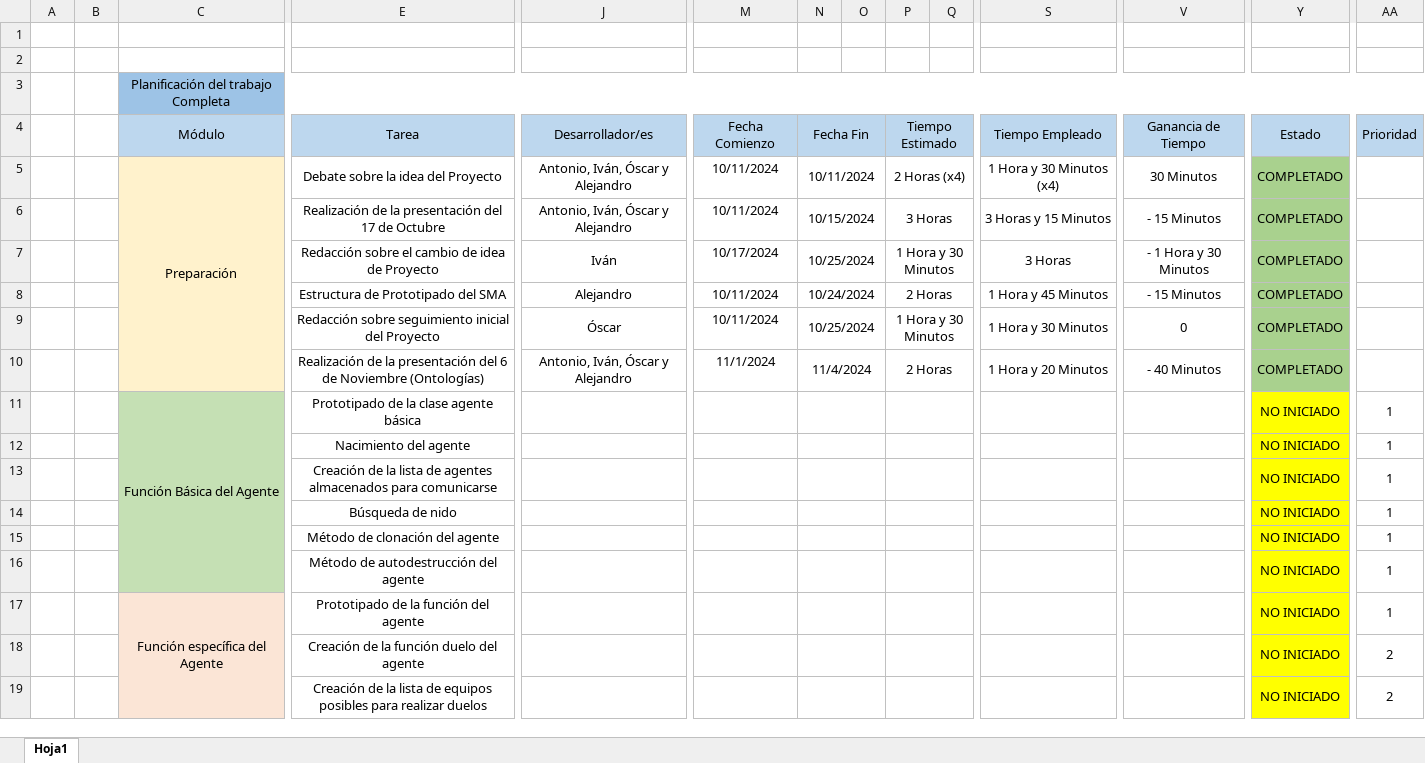
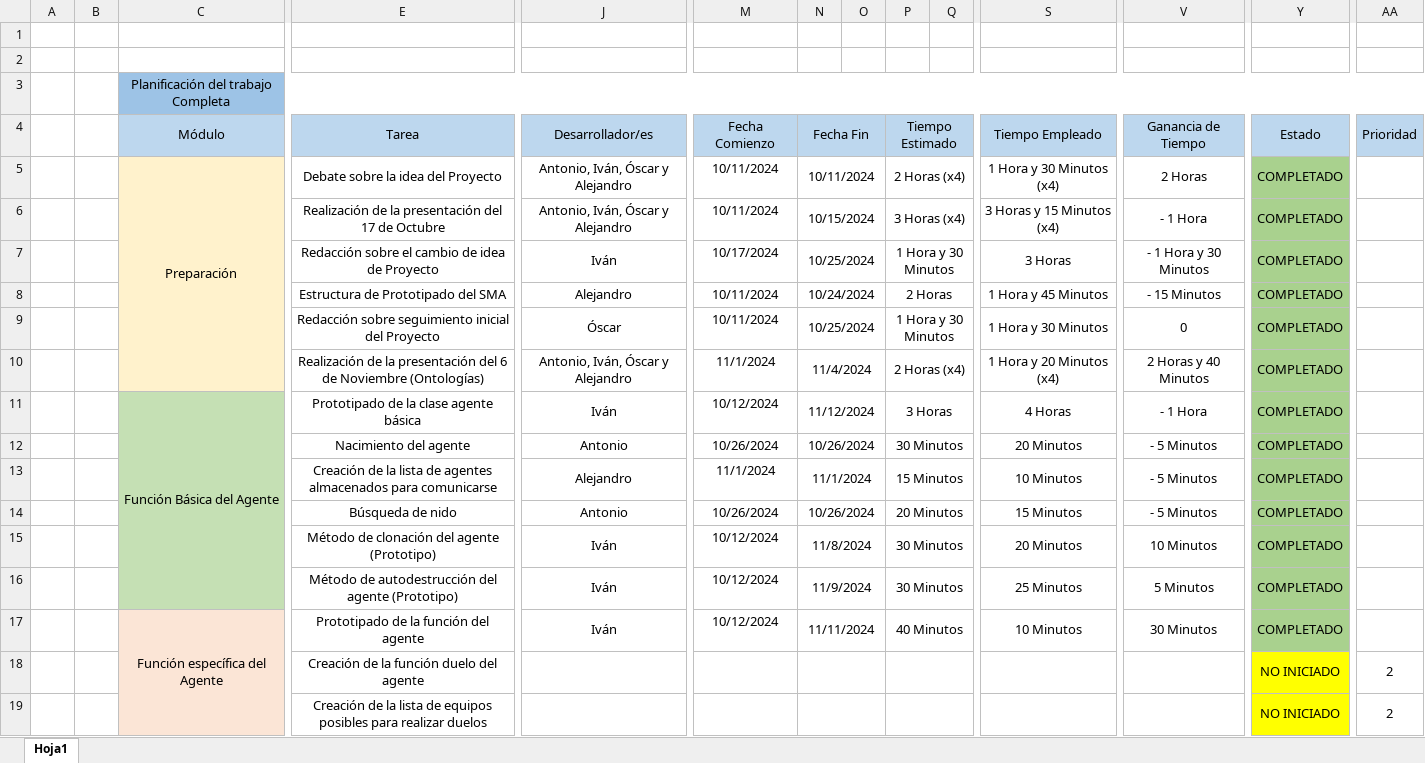
Before and after one commit to Osss04/SMA_GP_4-Piedra-Papel-tijera-y-mas..., an Excel workbook: Gestión del Proyecto/Planificación.xlsx, sheet Hoja1, drawn as a sheet; only a part is shown, gaps mark what is left out; values as stored, in another font and other column widths than the file's, no borders; removed rows and columns are numbered as before the commit, all else as after; rows hold the shown columns only; the diff covers the shown part only; the diff names each change by its address in the sheet, - before the commit and + after, or states it on an @@ line.

Commit message:
Actualización de la planificación 13/11/2024

```diff
--- a/Gestión del Proyecto/Planificación.xlsx (sheet Hoja1)
+++ b/Gestión del Proyecto/Planificación.xlsx (sheet Hoja1)
-V5 (Ganancia de Tiempo): 30 Minutos
+V5 (Ganancia de Tiempo): 2 Horas
-P6 (Tiempo Estimado): 3 Horas
+P6 (Tiempo Estimado): 3 Horas (x4)
-S6 (Tiempo Empleado): 3 Horas y 15 Minutos
+S6 (Tiempo Empleado): 3 Horas y 15 Minutos (x4)
-V6 (Ganancia de Tiempo): - 15 Minutos
+V6 (Ganancia de Tiempo): - 1 Hora
-P10 (Tiempo Estimado): 2 Horas
+P10 (Tiempo Estimado): 2 Horas (x4)
-S10 (Tiempo Empleado): 1 Hora y 20 Minutos
+S10 (Tiempo Empleado): 1 Hora y 20 Minutos (x4)
-V10 (Ganancia de Tiempo): - 40 Minutos
+V10 (Ganancia de Tiempo): 2 Horas y 40 Minutos
-row 11:  |  | Función Básica del Agente | Prototipado de la clase agente básica |  |  |  |  |  |  |  |  | NO INICIADO | 1
-row 12:  |  |  | Nacimiento del agente |  |  |  |  |  |  |  |  | NO INICIADO | 1
-row 13:  |  |  | Creación de la lista de agentes almacenados para comunicarse |  |  |  |  |  |  |  |  | NO INICIADO | 1
-row 14:  |  |  | Búsqueda de nido |  |  |  |  |  |  |  |  | NO INICIADO | 1
-row 15:  |  |  | Método de clonación del agente |  |  |  |  |  |  |  |  | NO INICIADO | 1
-row 16:  |  |  | Método de autodestrucción del agente |  |  |  |  |  |  |  |  | NO INICIADO | 1
-row 17:  |  | Función específica del Agente | Prototipado de la función del agente |  |  |  |  |  |  |  |  | NO INICIADO | 1
+row 11:  |  | Función Básica del Agente | Prototipado de la clase agente básica | Iván | 10/12/2024 | 11/12/2024 |  | 3 Horas |  | 4 Horas | - 1 Hora | COMPLETADO
+row 12:  |  |  | Nacimiento del agente | Antonio | 10/26/2024 | 10/26/2024 |  | 30 Minutos |  | 20 Minutos | - 5 Minutos | COMPLETADO
+row 13:  |  |  | Creación de la lista de agentes almacenados para comunicarse | Alejandro | 11/1/2024 | 11/1/2024 |  | 15 Minutos |  | 10 Minutos | - 5 Minutos | COMPLETADO
+row 14:  |  |  | Búsqueda de nido | Antonio | 10/26/2024 | 10/26/2024 |  | 20 Minutos |  | 15 Minutos | - 5 Minutos | COMPLETADO
+row 15:  |  |  | Método de clonación del agente (Prototipo) | Iván | 10/12/2024 | 11/8/2024 |  | 30 Minutos |  | 20 Minutos | 10 Minutos | COMPLETADO
+row 16:  |  |  | Método de autodestrucción del agente (Prototipo) | Iván | 10/12/2024 | 11/9/2024 |  | 30 Minutos |  | 25 Minutos | 5 Minutos | COMPLETADO
+row 17:  |  | Función específica del Agente | Prototipado de la función del agente | Iván | 10/12/2024 | 11/11/2024 |  | 40 Minutos |  | 10 Minutos | 30 Minutos | COMPLETADO
```
Also changed, not shown: 5 added rows, 5 removed rows, 8 edited cells and cell formats elsewhere in this sheet.
